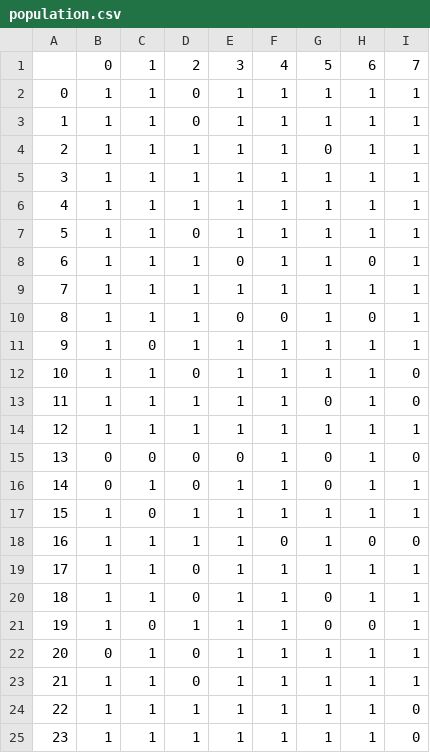
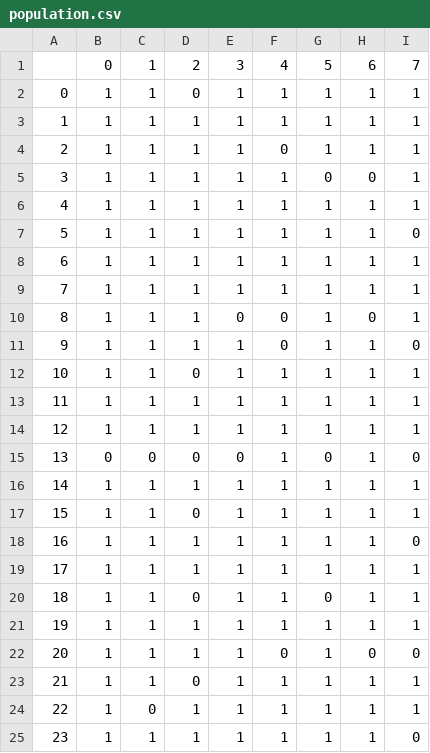
Before and after one commit to szachovy/GeneticOptimizer, a CSV file: genetic_optimizer/results/population.csv, drawn as a sheet; only a part is shown; the diff covers the shown part only.

```diff
--- a/genetic_optimizer/results/population.csv
+++ b/genetic_optimizer/results/population.csv
@@ -2,24 +2,24 @@
 0,1,1,0,1,1,1,1,1
-1,1,1,0,1,1,1,1,1
-2,1,1,1,1,1,0,1,1
-3,1,1,1,1,1,1,1,1
+1,1,1,1,1,1,1,1,1
+2,1,1,1,1,0,1,1,1
+3,1,1,1,1,1,0,0,1
 4,1,1,1,1,1,1,1,1
-5,1,1,0,1,1,1,1,1
-6,1,1,1,0,1,1,0,1
+5,1,1,1,1,1,1,1,0
+6,1,1,1,1,1,1,1,1
 7,1,1,1,1,1,1,1,1
 8,1,1,1,0,0,1,0,1
-9,1,0,1,1,1,1,1,1
-10,1,1,0,1,1,1,1,0
-11,1,1,1,1,1,0,1,0
+9,1,1,1,1,0,1,1,0
+10,1,1,0,1,1,1,1,1
+11,1,1,1,1,1,1,1,1
 12,1,1,1,1,1,1,1,1
 13,0,0,0,0,1,0,1,0
-14,0,1,0,1,1,0,1,1
-15,1,0,1,1,1,1,1,1
-16,1,1,1,1,0,1,0,0
-17,1,1,0,1,1,1,1,1
+14,1,1,1,1,1,1,1,1
+15,1,1,0,1,1,1,1,1
+16,1,1,1,1,1,1,1,0
+17,1,1,1,1,1,1,1,1
 18,1,1,0,1,1,0,1,1
-19,1,0,1,1,1,0,0,1
-20,0,1,0,1,1,1,1,1
+19,1,1,1,1,1,1,1,1
+20,1,1,1,1,0,1,0,0
 21,1,1,0,1,1,1,1,1
-22,1,1,1,1,1,1,1,0
+22,1,0,1,1,1,1,1,1
 23,1,1,1,1,1,1,1,0
```
Also changed, not shown: 26 edited cells elsewhere in this file, 3 other files.
